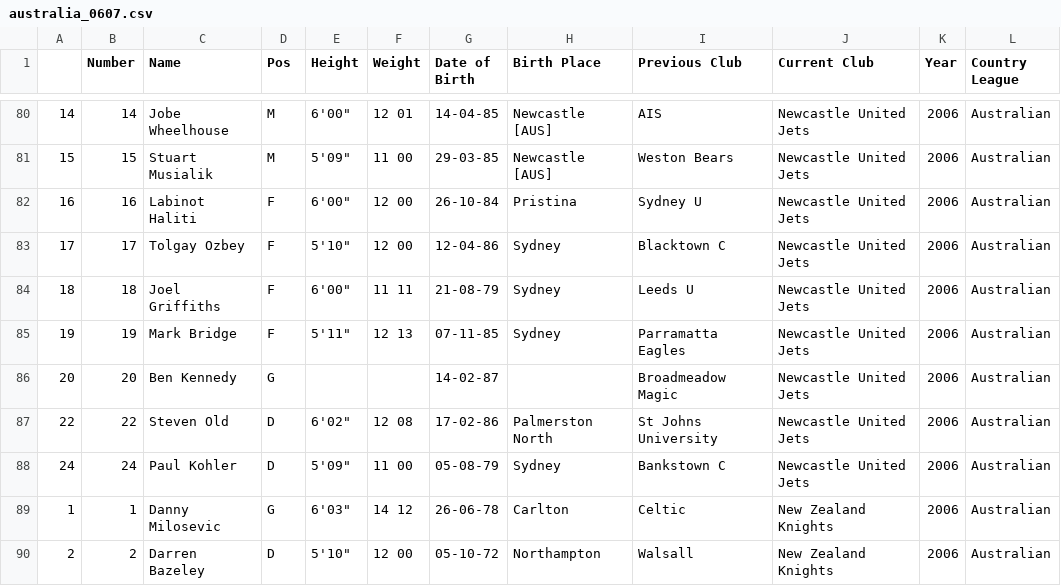
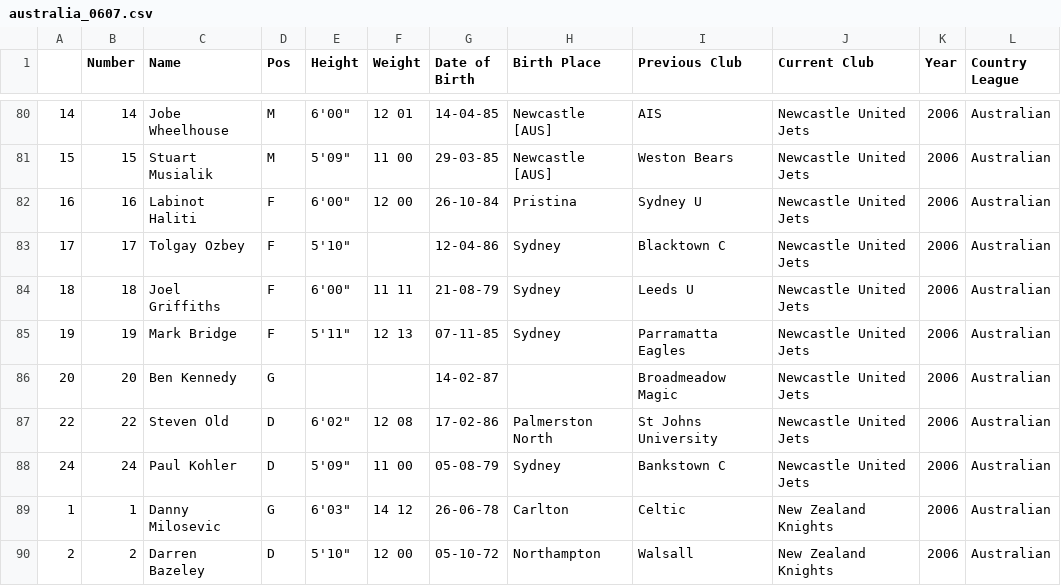
Before and after one commit to jeremydroberts/Soccer-Transfers, a CSV file: csv/australia/australia_0607.csv, drawn as a sheet; only a part is shown, gaps mark what is left out.

Commit message:
cleaned data

```diff
--- a/csv/australia/australia_0607.csv
+++ b/csv/australia/australia_0607.csv
@@ -82,3 +82,3 @@
 16,16,Labinot Haliti,F,"6'00""",12 00,26-10-84,Pristina,Sydney U,Newcastle United Jets,2006,Australian
-17,17,Tolgay Ozbey,F,"5'10""",12 00,12-04-86,Sydney,Blacktown C,Newcastle United Jets,2006,Australian
+17,17,Tolgay Ozbey,F,"5'10""",,12-04-86,Sydney,Blacktown C,Newcastle United Jets,2006,Australian
 18,18,Joel Griffiths,F,"6'00""",11 11,21-08-79,Sydney,Leeds  U,Newcastle United Jets,2006,Australian
```
